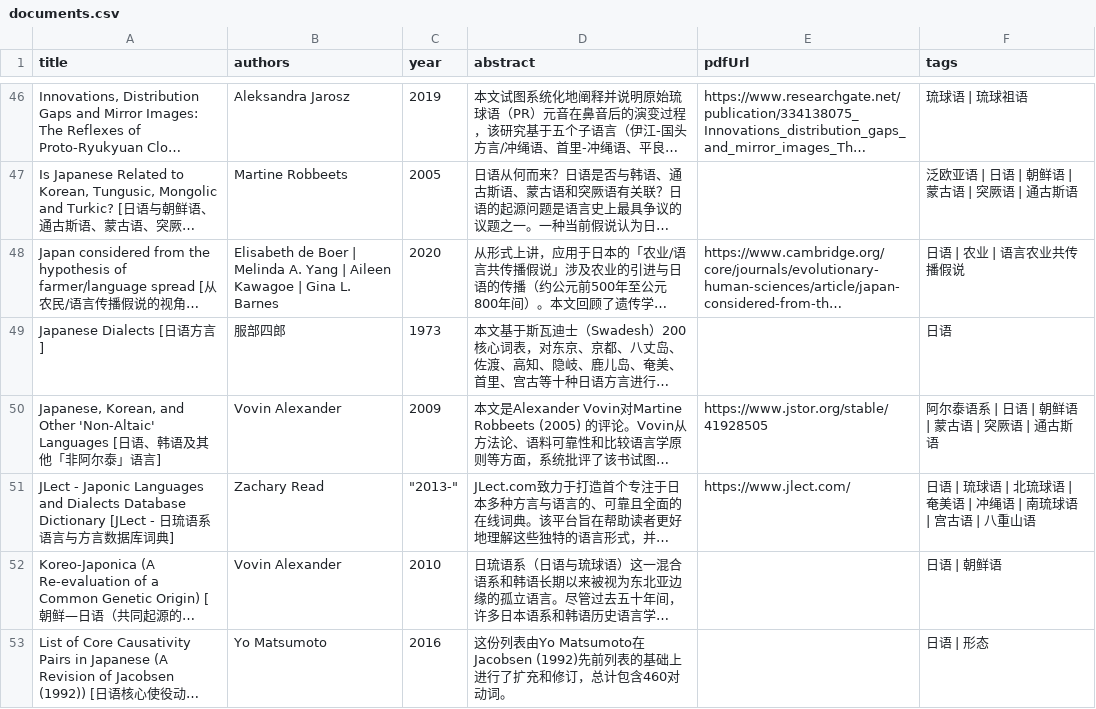
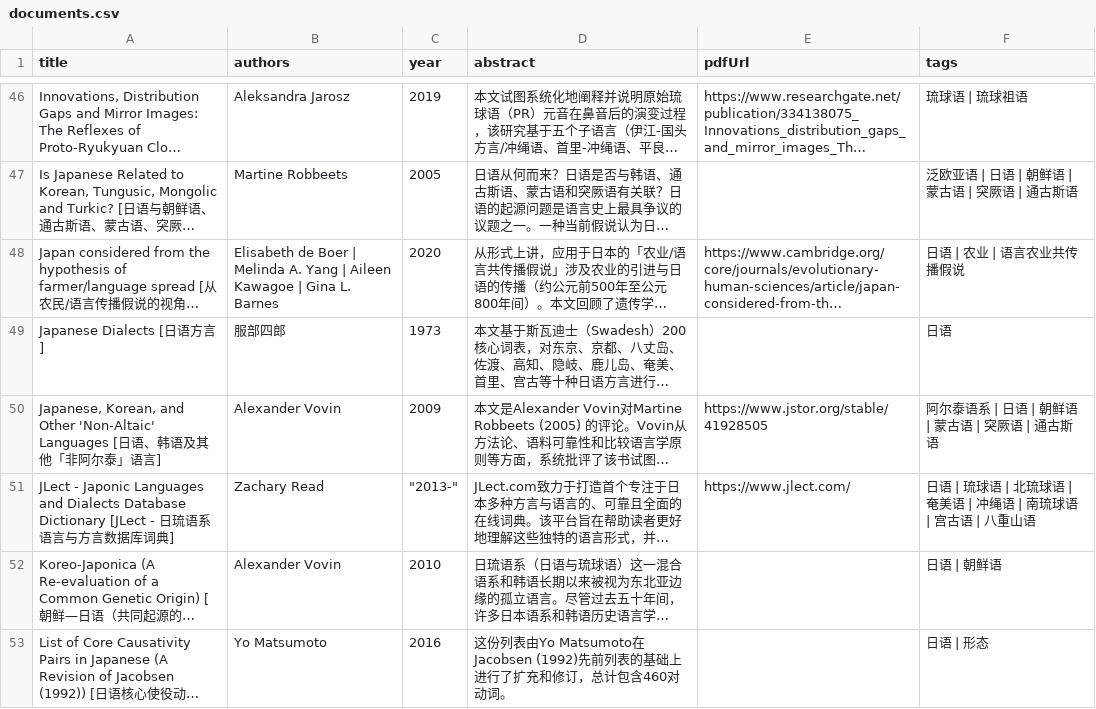
Before and after one commit to yupzhou/JPRoots, a CSV file: public/html/documents.csv, drawn as a sheet; only a part is shown, gaps mark what is left out; long unchanged cells end in …; the diff covers the shown part only; the diff names each change by its address in the sheet, - before the commit and + after, or states it on an @@ line.

```diff
--- a/public/html/documents.csv
+++ b/public/html/documents.csv
-B50 (authors): Vovin Alexander
+B50 (authors): Alexander Vovin
-B52 (authors): Vovin Alexander
+B52 (authors): Alexander Vovin
```
Also changed, not shown: 22 edited cells elsewhere in this file, 3 other files.
